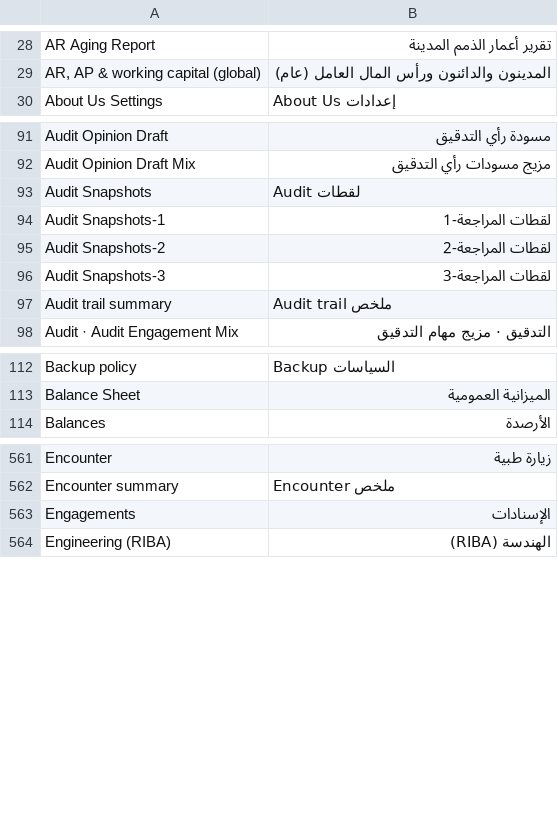
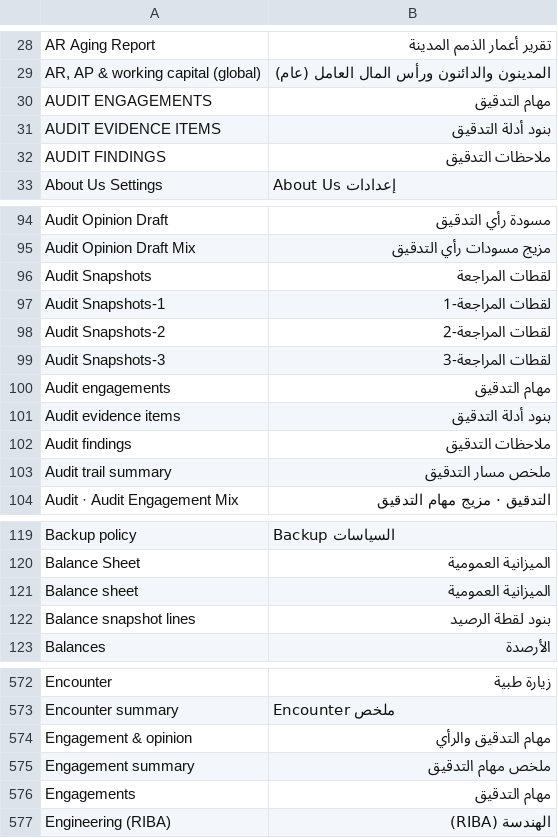
Before and after one commit to ErpGenex/omnexa_core, a CSV file: omnexa_core/translations/ar.csv, drawn as a sheet; only a part is shown, gaps mark what is left out; the diff covers the shown part only.

```diff
--- a/omnexa_core/translations/ar.csv
+++ b/omnexa_core/translations/ar.csv
@@ -29,2 +29,5 @@ AR Aging Report,تقرير أعمار الذمم المدينة
 "AR, AP & working capital (global)",المدينون والدائنون ورأس المال العامل (عام)
+AUDIT ENGAGEMENTS,مهام التدقيق
+AUDIT EVIDENCE ITEMS,بنود أدلة التدقيق
+AUDIT FINDINGS,ملاحظات التدقيق
 About Us Settings,About Us إعدادات
@@ -92,3 +95,3 @@ Audit Opinion Draft,مسودة رأي التدقيق
 Audit Opinion Draft Mix,مزيج مسودات رأي التدقيق
-Audit Snapshots,Audit لقطات
+Audit Snapshots,لقطات المراجعة
 Audit Snapshots-1,لقطات المراجعة-1
@@ -96,3 +99,6 @@ Audit Snapshots-2,لقطات المراجعة-2
 Audit Snapshots-3,لقطات المراجعة-3
-Audit trail summary,Audit trail ملخص
+Audit engagements,مهام التدقيق
+Audit evidence items,بنود أدلة التدقيق
+Audit findings,ملاحظات التدقيق
+Audit trail summary,ملخص مسار التدقيق
 Audit · Audit Engagement Mix,التدقيق · مزيج مهام التدقيق
@@ -113,2 +120,4 @@ Backup policy,Backup السياسات
 Balance Sheet,الميزانية العمومية
+Balance sheet,الميزانية العمومية
+Balance snapshot lines,بنود لقطة الرصيد
 Balances,الأرصدة
@@ -562,3 +573,5 @@ Encounter,زيارة طبية
 Encounter summary,Encounter ملخص
-Engagements,الإسنادات
+Engagement & opinion,مهام التدقيق والرأي
+Engagement summary,ملخص مهام التدقيق
+Engagements,مهام التدقيق
 Engineering (RIBA),الهندسة (RIBA)
```
Also changed, not shown: 15 added rows and 2 edited cells elsewhere in this file.
